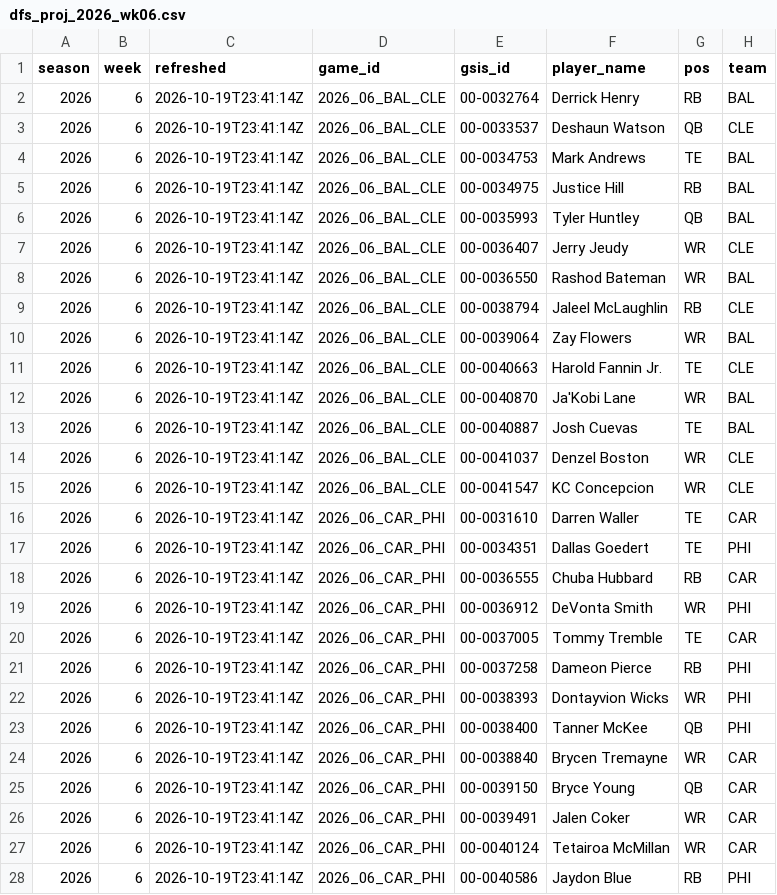
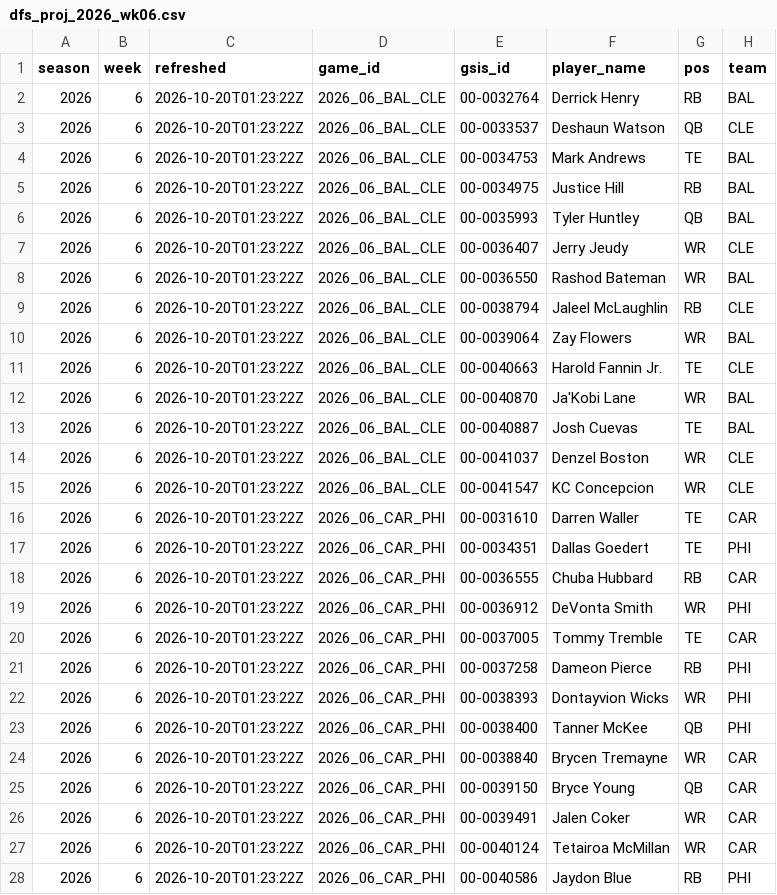
Before and after one commit to andrew-w-schroeder/dst-site, a CSV file: data/dfs/dfs_proj_2026_wk06.csv, drawn as a sheet; only a part is shown; the diff covers the shown part only; the diff names each change by its address in the sheet, - before the commit and + after, or states it on an @@ line.

```diff
--- a/data/dfs/dfs_proj_2026_wk06.csv
+++ b/data/dfs/dfs_proj_2026_wk06.csv
-C2:C28 (refreshed): 2026-10-19T23:41:14Z
+C2:C28 (refreshed): 2026-10-20T01:23:22Z
```
Also changed, not shown: 169 edited cells elsewhere in this file, data/lines/ecr_history.csv, data/lines/line_history.csv, 14 other files.
